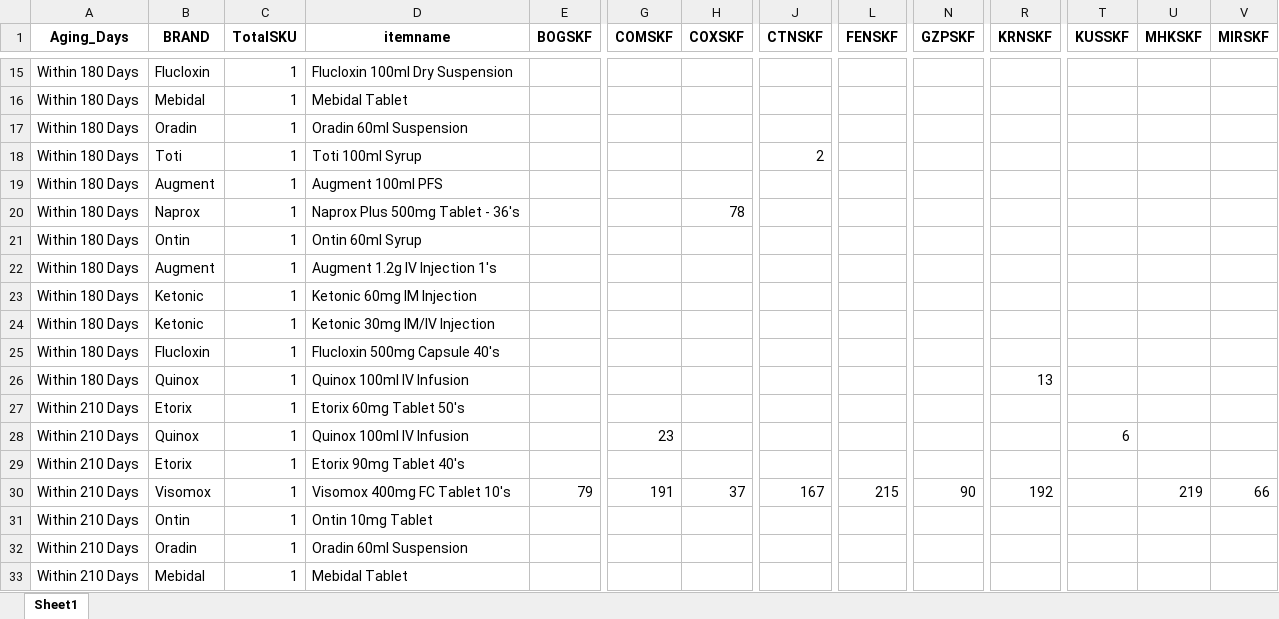
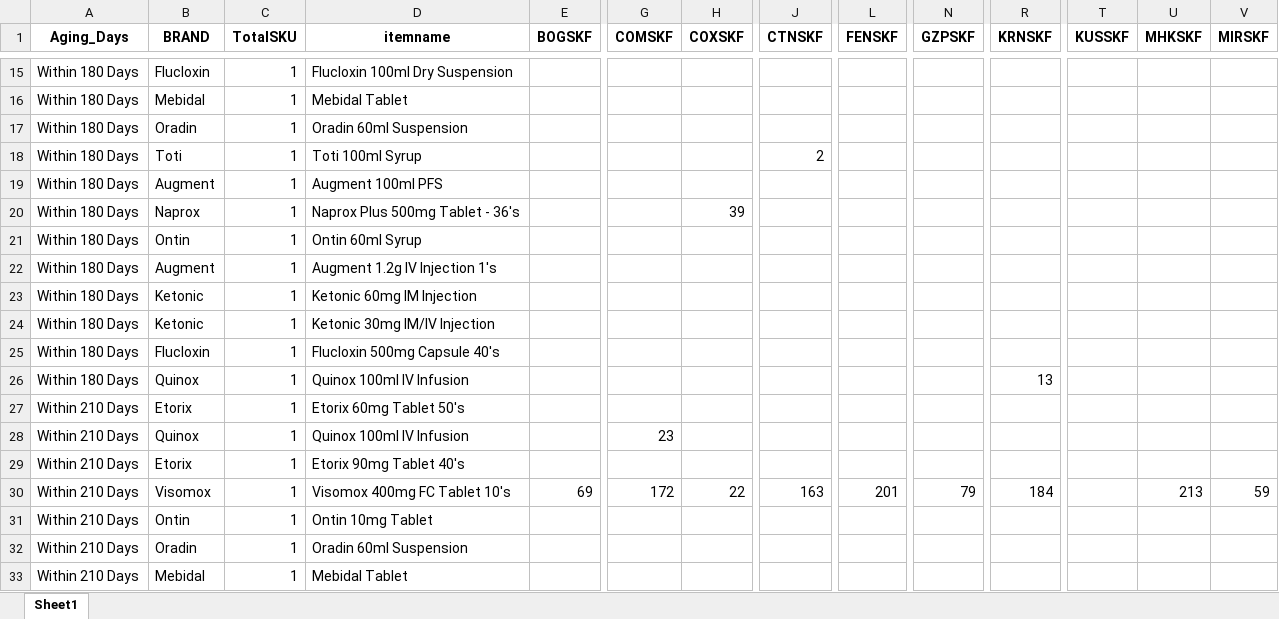
Before and after one commit to RoyelBee/GPM_new, an Excel workbook: Data/aging_stock_summary.xlsx, sheet Sheet1, drawn as a sheet; only a part is shown, gaps mark what is left out; values as stored, in another font and other column widths than the file's, no borders; removed rows and columns are numbered as before the commit, all else as after; rows hold the shown columns only; the diff names each change by its address in the sheet, - before the commit and + after, or states it on an @@ line.

```diff
--- a/Data/aging_stock_summary.xlsx (sheet Sheet1)
+++ b/Data/aging_stock_summary.xlsx (sheet Sheet1)
-H20 (COXSKF): 78
+H20 (COXSKF): 39
-T28 (KUSSKF): 6
+T28 (KUSSKF): (empty)
-row 30: Within 210 Days | Visomox | 1 | Visomox 400mg FC Tablet 10's | 79 | 191 | 37 | 167 | 215 | 90 | 192 |  | 219 | 66
+row 30: Within 210 Days | Visomox | 1 | Visomox 400mg FC Tablet 10's | 69 | 172 | 22 | 163 | 201 | 79 | 184 |  | 213 | 59
```
Also changed, not shown: Data/branch_wise_aging_stock.xlsx, Data/gpm_stock_data_for_day_diff.xlsx, 50 other files.
